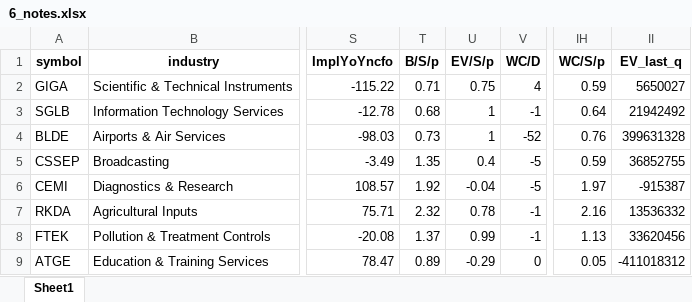
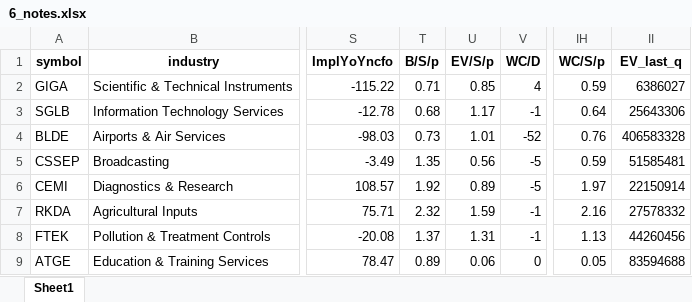
Before and after one commit to randomguy4214/poor-almanac-8, an Excel workbook: 6_notes.xlsx, sheet Sheet1, drawn as a sheet; only a part is shown, gaps mark what is left out; values as stored, in another font and other column widths than the file's, no borders; the diff names each change by its address in the sheet, - before the commit and + after, or states it on an @@ line.

```diff
--- a/6_notes.xlsx (sheet Sheet1)
+++ b/6_notes.xlsx (sheet Sheet1)
-U2 (EV/S/p): 0.75
+U2 (EV/S/p): 0.85
-II2 (EV_last_q): 5650027
+II2 (EV_last_q): 6386027
-U3 (EV/S/p): 1
+U3 (EV/S/p): 1.17
-II3 (EV_last_q): 21942492
+II3 (EV_last_q): 25643306
-U4 (EV/S/p): 1
+U4 (EV/S/p): 1.01
-II4 (EV_last_q): 399631328
+II4 (EV_last_q): 406583328
-U5 (EV/S/p): 0.4
+U5 (EV/S/p): 0.56
-II5 (EV_last_q): 36852755
+II5 (EV_last_q): 51585481
-U6 (EV/S/p): -0.04
+U6 (EV/S/p): 0.89
-II6 (EV_last_q): -915387
+II6 (EV_last_q): 22150914
-U7 (EV/S/p): 0.78
+U7 (EV/S/p): 1.59
-II7 (EV_last_q): 13536332
+II7 (EV_last_q): 27578332
-U8 (EV/S/p): 0.99
+U8 (EV/S/p): 1.31
-II8 (EV_last_q): 33620456
+II8 (EV_last_q): 44260456
-U9 (EV/S/p): -0.29
+U9 (EV/S/p): 0.06
-II9 (EV_last_q): -411018312
+II9 (EV_last_q): 83594688
```
Also changed, not shown: 5_df_output_filtered.xlsx, 2 other files.
